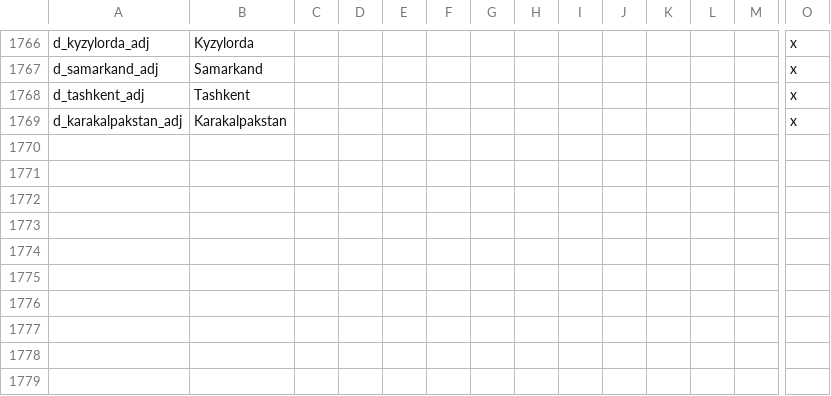
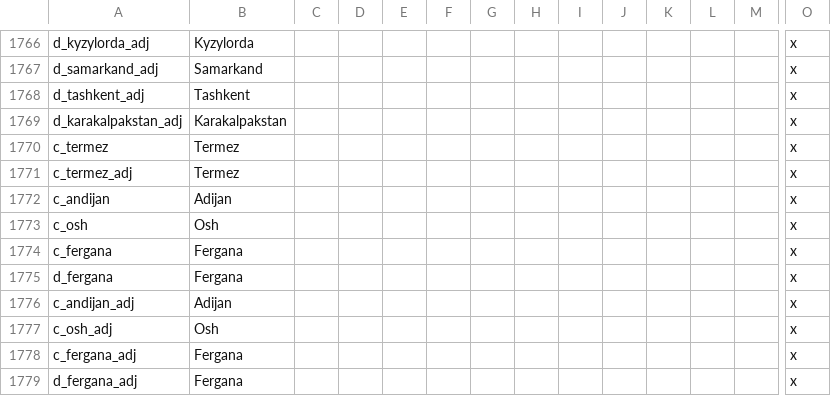
Before and after one commit to klorpa/After-The-End-Eurasia, a CSV file: ATE_Eurasia/localisation/000_Title_names.csv, drawn as a sheet; only a part is shown, gaps mark what is left out; rows hold the shown columns only; the diff names each change by its address in the sheet, - before the commit and + after, or states it on an @@ line.

```diff
--- a/ATE_Eurasia/localisation/000_Title_names.csv
+++ b/ATE_Eurasia/localisation/000_Title_names.csv
+row 1770: c_termez | Termez |  |  |  |  |  |  |  |  |  |  |  | x
+row 1771: c_termez_adj | Termez |  |  |  |  |  |  |  |  |  |  |  | x
+row 1772: c_andijan | Adijan |  |  |  |  |  |  |  |  |  |  |  | x
+row 1773: c_osh | Osh |  |  |  |  |  |  |  |  |  |  |  | x
+row 1774: c_fergana | Fergana |  |  |  |  |  |  |  |  |  |  |  | x
+row 1775: d_fergana | Fergana |  |  |  |  |  |  |  |  |  |  |  | x
+row 1776: c_andijan_adj | Adijan |  |  |  |  |  |  |  |  |  |  |  | x
+row 1777: c_osh_adj | Osh |  |  |  |  |  |  |  |  |  |  |  | x
+row 1778: c_fergana_adj | Fergana |  |  |  |  |  |  |  |  |  |  |  | x
+row 1779: d_fergana_adj | Fergana |  |  |  |  |  |  |  |  |  |  |  | x
```
Also changed, not shown: ATE_Eurasia/localisation/000_provinces.csv, ATE_Eurasia/map/definition.csv, 31 other files.
